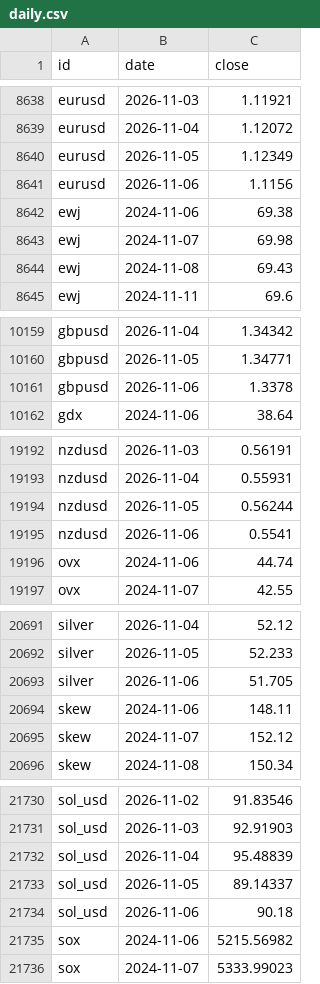
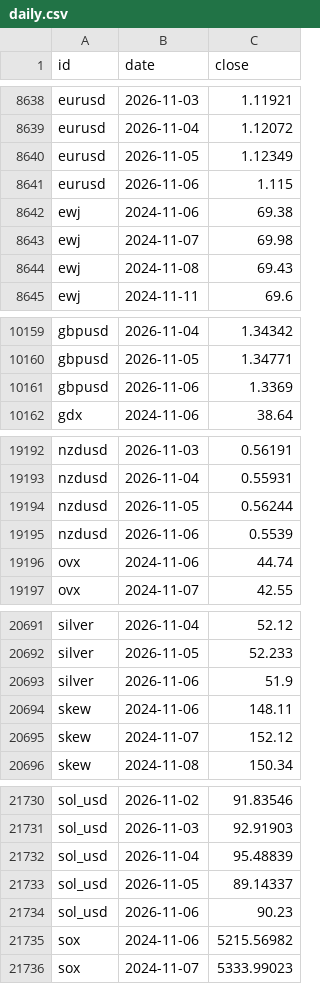
Before and after one commit to DennyTLYang666/insurance, a CSV file: economic/data/series/daily.csv, drawn as a sheet; only a part is shown, gaps mark what is left out; the diff covers the shown part only.

Commit message:
data: 日更 2026-11-06 21:48

```diff
--- a/economic/data/series/daily.csv
+++ b/economic/data/series/daily.csv
@@ -8640,3 +8640,3 @@ eurusd,2026-11-04,1.12072
 eurusd,2026-11-05,1.12349
-eurusd,2026-11-06,1.1156
+eurusd,2026-11-06,1.115
 ewj,2024-11-06,69.38
@@ -10160,3 +10160,3 @@ gbpusd,2026-11-04,1.34342
 gbpusd,2026-11-05,1.34771
-gbpusd,2026-11-06,1.3378
+gbpusd,2026-11-06,1.3369
 gdx,2024-11-06,38.64
@@ -19194,3 +19194,3 @@ nzdusd,2026-11-04,0.55931
 nzdusd,2026-11-05,0.56244
-nzdusd,2026-11-06,0.5541
+nzdusd,2026-11-06,0.5539
 ovx,2024-11-06,44.74
@@ -20692,3 +20692,3 @@ silver,2026-11-04,52.12
 silver,2026-11-05,52.233
-silver,2026-11-06,51.705
+silver,2026-11-06,51.9
 skew,2024-11-06,148.11
@@ -21733,3 +21733,3 @@ sol_usd,2026-11-04,95.48839
 sol_usd,2026-11-05,89.14337
-sol_usd,2026-11-06,90.18
+sol_usd,2026-11-06,90.23
 sox,2024-11-06,5215.56982
```
Also changed, not shown: 20 edited cells elsewhere in this file, 1 other file.
